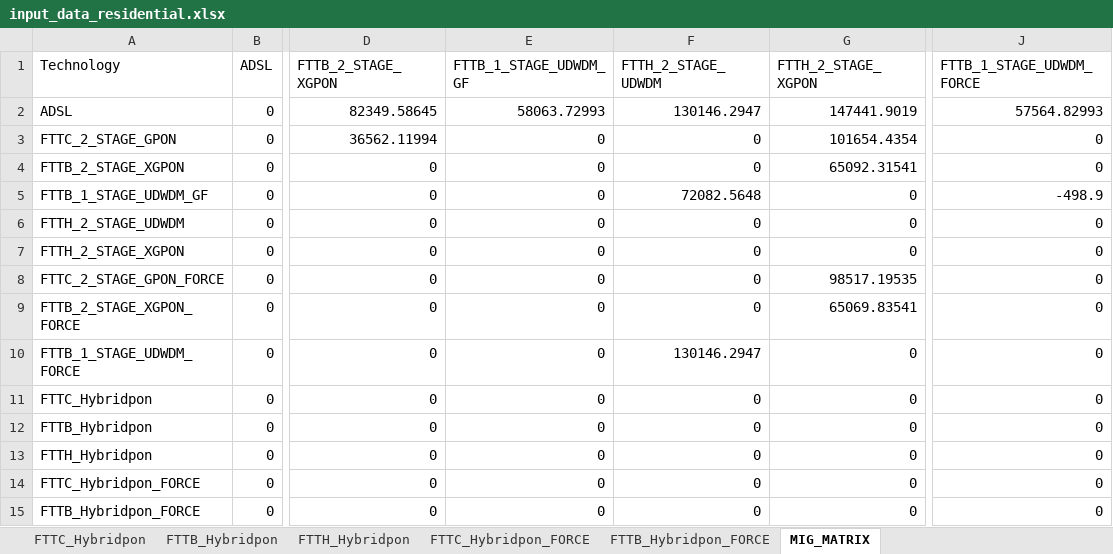
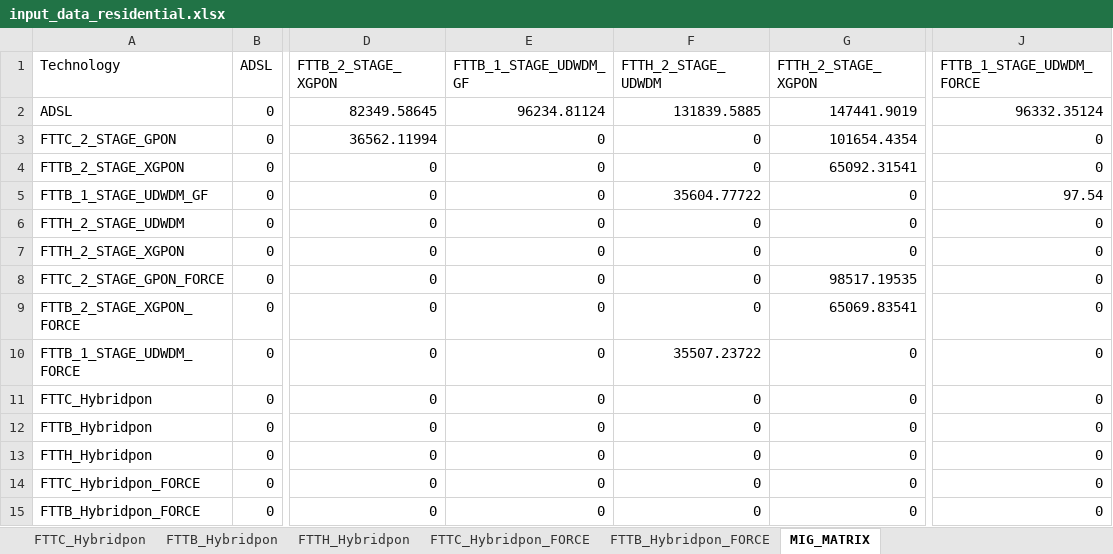
Before and after one commit to SaiPatri/ExpectiMigPlan, an Excel workbook: tumlknexpectimax/excel_data/input_data_residential.xlsx, sheet MIG_MATRIX, drawn as a sheet; only a part is shown, gaps mark what is left out; values as stored, in another font and other column widths than the file's, no borders; the diff names each change by its address in the sheet, - before the commit and + after, or states it on an @@ line.

```diff
--- a/tumlknexpectimax/excel_data/input_data_residential.xlsx (sheet MIG_MATRIX)
+++ b/tumlknexpectimax/excel_data/input_data_residential.xlsx (sheet MIG_MATRIX)
-E2 (FTTB_1_STAGE_UDWDM_GF): 58063.72993
+E2 (FTTB_1_STAGE_UDWDM_GF): 96234.81124
-F2 (FTTH_2_STAGE_UDWDM): 130146.2947
+F2 (FTTH_2_STAGE_UDWDM): 131839.5885
-J2 (FTTB_1_STAGE_UDWDM_FORCE): 57564.82993
+J2 (FTTB_1_STAGE_UDWDM_FORCE): 96332.35124
-F5 (FTTH_2_STAGE_UDWDM): 72082.5648
+F5 (FTTH_2_STAGE_UDWDM): 35604.77722
-J5 (FTTB_1_STAGE_UDWDM_FORCE): -498.9
+J5 (FTTB_1_STAGE_UDWDM_FORCE): 97.54
-F10 (FTTH_2_STAGE_UDWDM): 130146.2947
+F10 (FTTH_2_STAGE_UDWDM): 35507.23722
```
Also changed, not shown: sheet FTTH_2_STAGE_UDWDM, sheet FTTB_1_STAGE_UDWDM_FORCE, sheet FTTB_1_STAGE_UDWDM_GF, sheet Revenue, sheet CAPEX, sheet OPEX, formulas that keep their value, charts or pictures, 3 other files.
